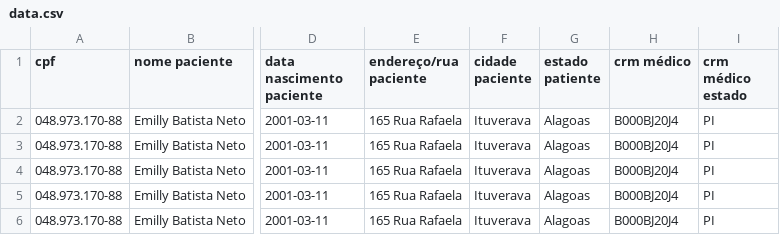
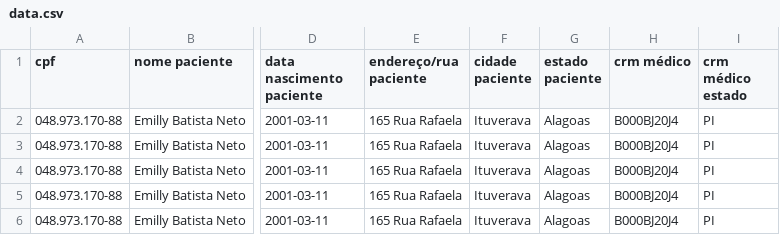
Before and after one commit to caiquedv/rebase_labs, a CSV file: data/data.csv, drawn as a sheet; only a part is shown, gaps mark what is left out; the diff names each change by its address in the sheet, - before the commit and + after, or states it on an @@ line.

Commit message:
Feat/Adiciona endpoint de listagem de exames - Remove complexidade inicial facilitando o fluxo - Cria script com importação do csv para banco de dados

```diff
--- a/data/data.csv
+++ b/data/data.csv
-G1: estado patiente
+G1: estado paciente
```
Also changed, not shown: 15 other files.
